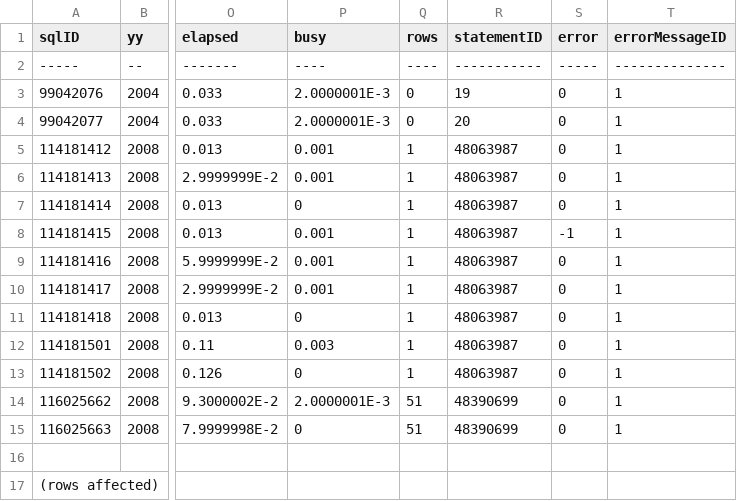
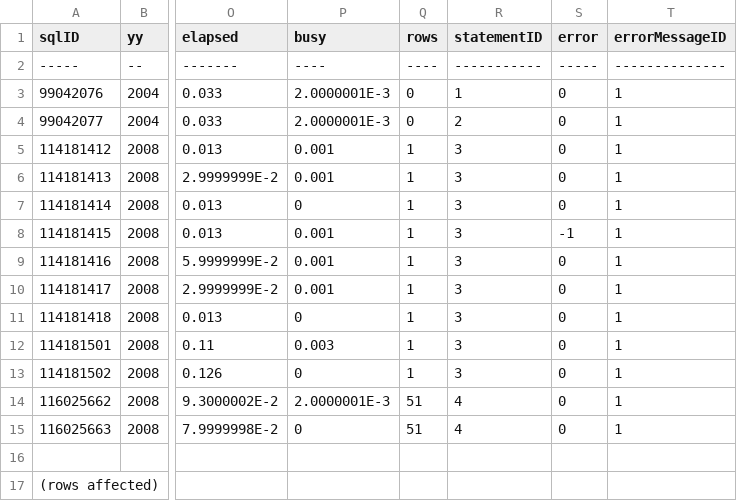
Before and after one commit to haleyyew/cpsc448_sdss, a CSV file: dataset/sqllog.csv, drawn as a sheet; only a part is shown, gaps mark what is left out; the diff names each change by its address in the sheet, - before the commit and + after, or states it on an @@ line.

```diff
--- a/dataset/sqllog.csv
+++ b/dataset/sqllog.csv
-R3 (statementID): 19
+R3 (statementID): 1
-R4 (statementID): 20
+R4 (statementID): 2
-R5:R13 (statementID): 48063987
+R5:R13 (statementID): 3
-R14:R15 (statementID): 48390699
+R14:R15 (statementID): 4
```
Also changed, not shown: dataset/sqlstatement.csv, output/1.csv, 12 other files.
